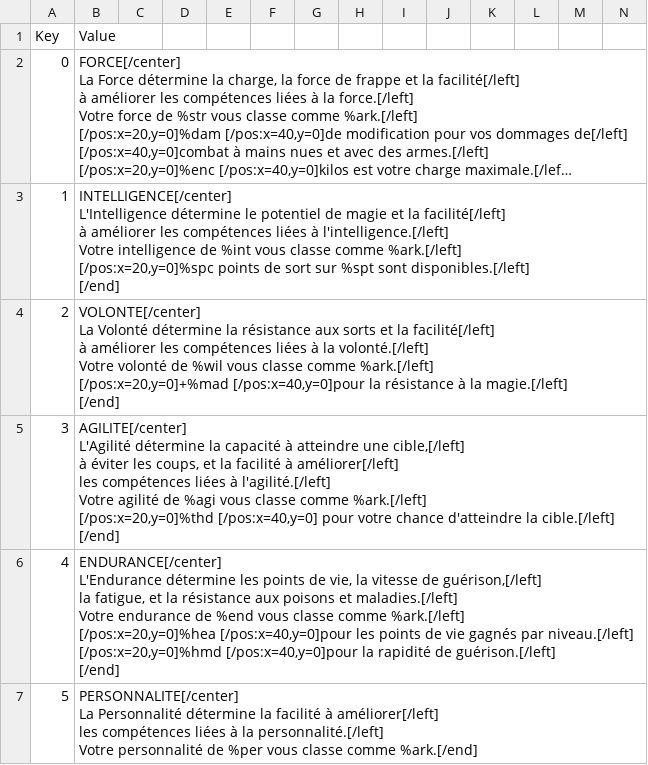
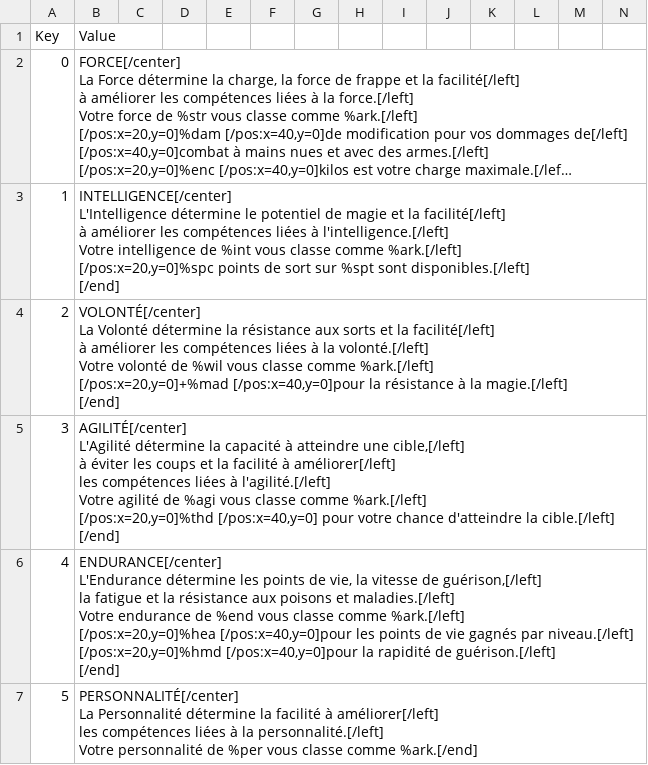
Before and after one commit to Daneel53/DFU-en-francais, a CSV file: Fichiers pour DFU/RSC/Internal_RSC.csv, drawn as a sheet; only a part is shown; long unchanged cells end in …; the diff covers the shown part only.

```diff
--- a/Fichiers pour DFU/RSC/Internal_RSC.csv
+++ b/Fichiers pour DFU/RSC/Internal_RSC.csv
@@ -15,25 +15,25 @@ Votre intelligence de %int vous classe comme %ark.[/left]
 [/end]"
-2,"VOLONTE[/center]
-La Volonté détermine la résistance aux sorts et la facilité[/left]
-à améliorer les compétences liées à la volonté.[/left]
-Votre volonté de %wil vous classe comme %ark.[/left]
-[/pos:x=20,y=0]+%mad [/pos:x=40,y=0]pour la résistance à la magie.[/left]
-[/end]"
-3,"AGILITE[/center]
-L'Agilité détermine la capacité à atteindre une cible,[/left]
-à éviter les coups, et la facilité à améliorer[/left]
-les compétences liées à l'agilité.[/left]
-Votre agilité de %agi vous classe comme %ark.[/left]
-[/pos:x=20,y=0]%thd [/pos:x=40,y=0] pour votre chance d'atteindre la cible.[/left]
-[/end]"
-4,"ENDURANCE[/center]
-L'Endurance détermine les points de vie, la vitesse de guérison,[/left]
-la fatigue, et la résistance aux poisons et maladies.[/left]
-Votre endurance de %end vous classe comme %ark.[/left]
-[/pos:x=20,y=0]%hea [/pos:x=40,y=0]pour les points de vie gagnés par niveau.[/left]
-[/pos:x=20,y=0]%hmd [/pos:x=40,y=0]pour la rapidité de guérison.[/left]
-[/end]"
-5,"PERSONNALITE[/center]
-La Personnalité détermine la facilité à améliorer[/left]
-les compétences liées à la personnalité.[/left]
-Votre personnalité de %per vous classe comme %ark.[/end]"
+2,"VOLONTÉ[/center]
+La Volonté détermine la résistance aux sorts et la facilité[/left]
+à améliorer les compétences liées à la volonté.[/left]
+Votre volonté de %wil vous classe comme %ark.[/left]
+[/pos:x=20,y=0]+%mad [/pos:x=40,y=0]pour la résistance à la magie.[/left]
+[/end]"
+3,"AGILITÉ[/center]
+L'Agilité détermine la capacité à atteindre une cible,[/left]
+à éviter les coups et la facilité à améliorer[/left]
+les compétences liées à l'agilité.[/left]
+Votre agilité de %agi vous classe comme %ark.[/left]
+[/pos:x=20,y=0]%thd [/pos:x=40,y=0] pour votre chance d'atteindre la cible.[/left]
+[/end]"
+4,"ENDURANCE[/center]
+L'Endurance détermine les points de vie, la vitesse de guérison,[/left]
+la fatigue et la résistance aux poisons et maladies.[/left]
+Votre endurance de %end vous classe comme %ark.[/left]
+[/pos:x=20,y=0]%hea [/pos:x=40,y=0]pour les points de vie gagnés par niveau.[/left]
+[/pos:x=20,y=0]%hmd [/pos:x=40,y=0]pour la rapidité de guérison.[/left]
+[/end]"
+5,"PERSONNALITÉ[/center]
+La Personnalité détermine la facilité à améliorer[/left]
+les compétences liées à la personnalité.[/left]
+Votre personnalité de %per vous classe comme %ark.[/end]"
```
Also changed, not shown: 13 added rows, 5 removed rows, 3 moved rows and 96 edited cells elsewhere in this file.
